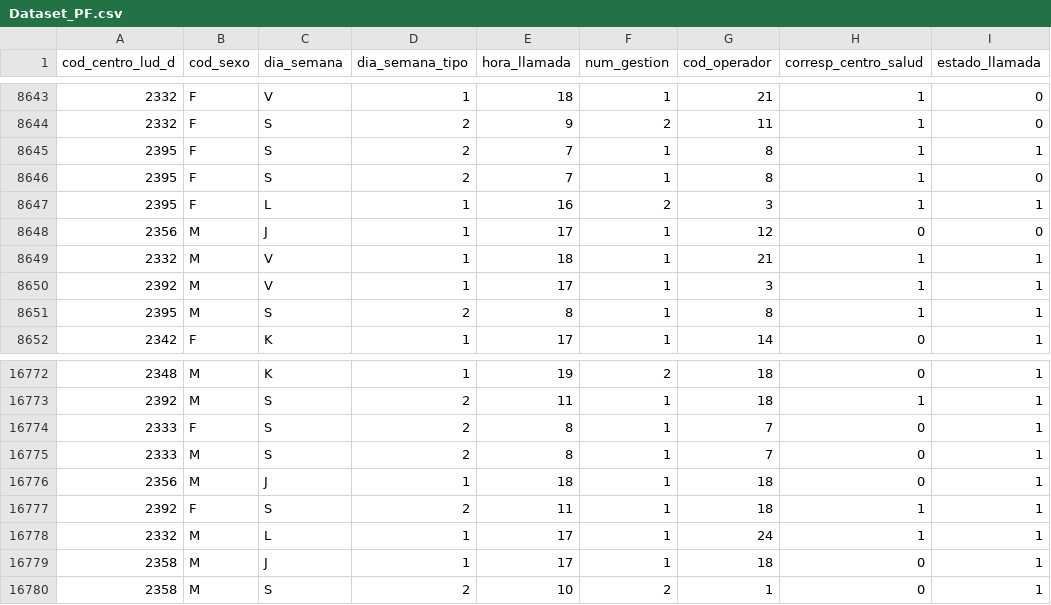
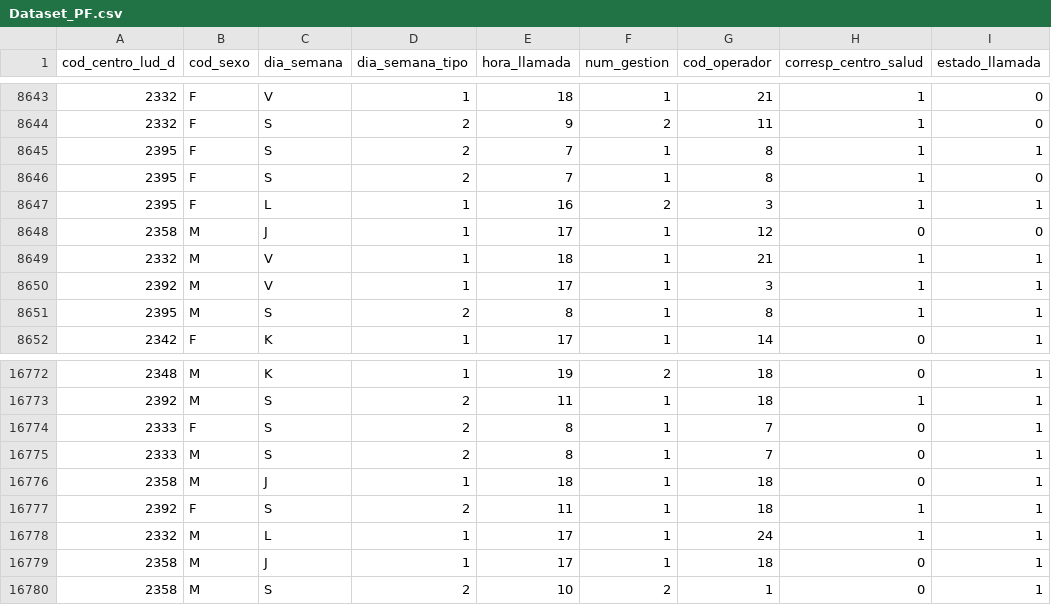
Before and after one commit to baslaq/datasets-ml, a CSV file: Dataset_PF.csv, drawn as a sheet; only a part is shown, gaps mark what is left out.

Commit message:
Add files via upload

```diff
--- a/Dataset_PF.csv
+++ b/Dataset_PF.csv
@@ -8647,3 +8647,3 @@ cod_centro_lud_d,cod_sexo,dia_semana,dia_semana_tipo,hora_llamada,num_gestion,co
 2395,F,L,1,16,2,3,1,1
-2356,M,J,1,17,1,12,0,0
+2358,M,J,1,17,1,12,0,0
 2332,M,V,1,18,1,21,1,1
@@ -16775,3 +16775,3 @@ cod_centro_lud_d,cod_sexo,dia_semana,dia_semana_tipo,hora_llamada,num_gestion,co
 2333,M,S,2,8,1,7,0,1
-2356,M,J,1,18,1,18,0,1
+2358,M,J,1,18,1,18,0,1
 2392,F,S,2,11,1,18,1,1
```
